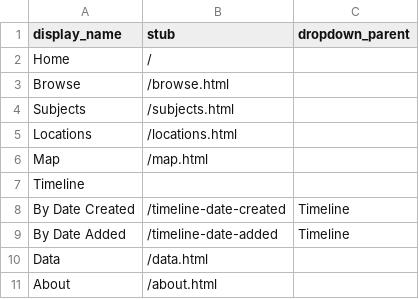
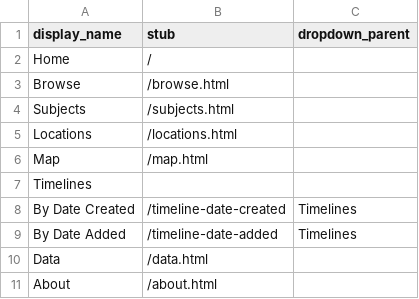
Before and after one commit to kal3aw/addenda, a CSV file: _data/config-nav.csv, drawn as a sheet.

Commit message:
update nav title to timelines

```diff
--- a/_data/config-nav.csv
+++ b/_data/config-nav.csv
@@ -6,5 +6,5 @@ Locations,/locations.html,
 Map,/map.html,
-Timeline,,
-By Date Created,/timeline-date-created,Timeline
-By Date Added,/timeline-date-added,Timeline
+Timelines,,
+By Date Created,/timeline-date-created,Timelines
+By Date Added,/timeline-date-added,Timelines
 Data,/data.html,
```
